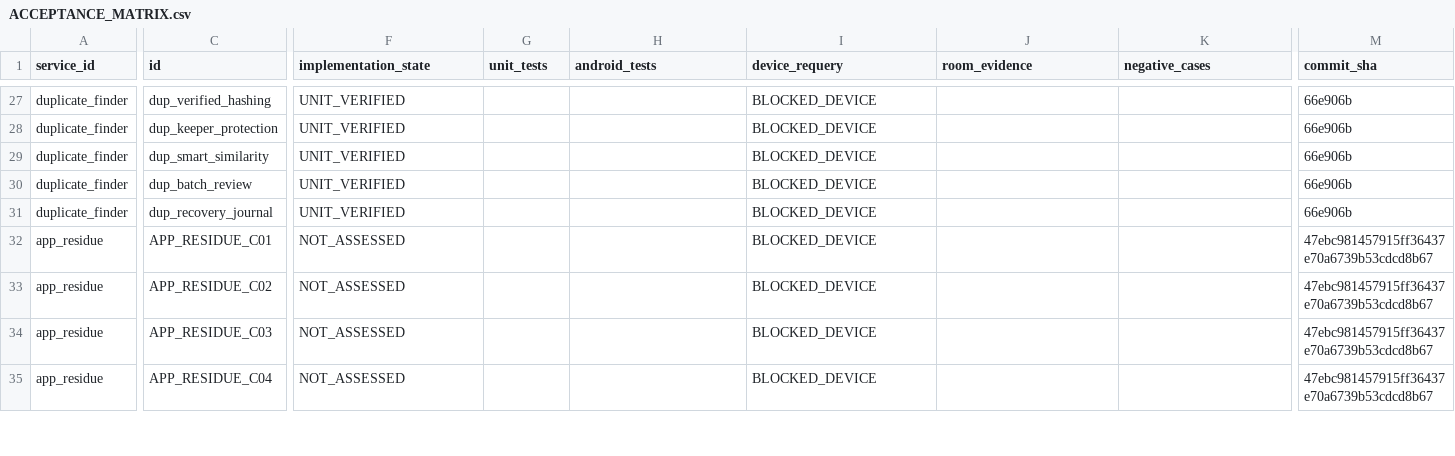
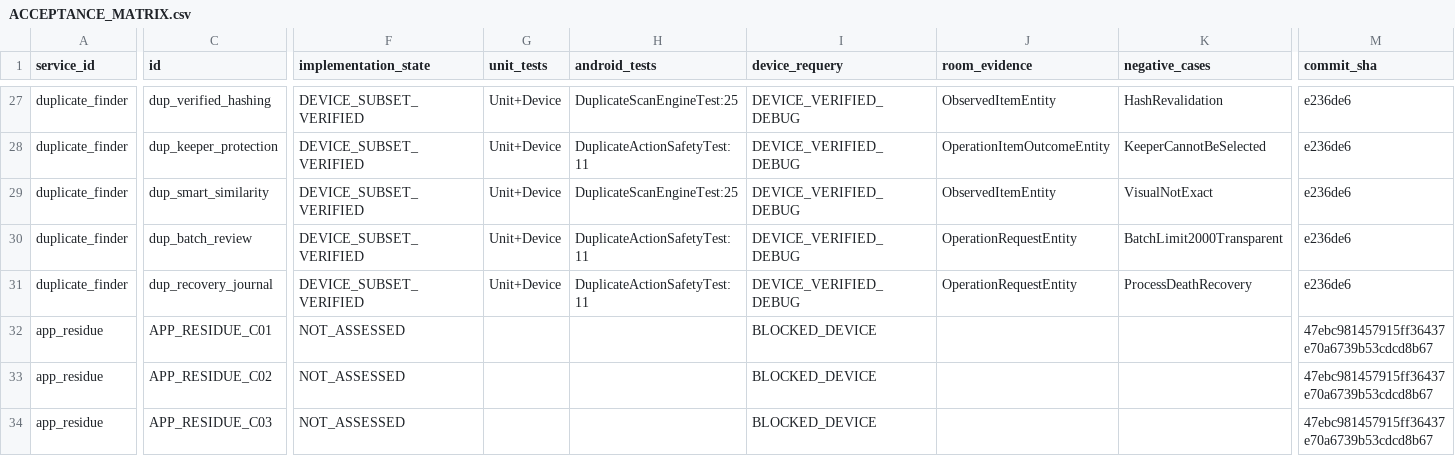
Before and after one commit to daynightae-cmyk/KNOUX-AI-Pro, a CSV file: qa-evidence/pro_e2e/ACCEPTANCE_MATRIX.csv, drawn as a sheet; only a part is shown, gaps mark what is left out; the shorter side is filled out with more unchanged rows; the diff covers the shown part only; the diff names each change by its address in the sheet, - before the commit and + after, or states it on an @@ line.

Commit message:
M03 App Residue Cleanup: implement 10 residue screens via section tools dynamic routing
- Add 10 residue screens (res-sources, res-scan, res-candidates, res-groups, res-link, res-detail, res-risk, res-exclusions, res-confirm, res-history) via SectionTools.defs
- Modify V2SectionToolScreen to handle 'residue' section with dedicated screens
- Remove dedicated composable registrations from MainActivity.kt
- Make InteriorScaffold, PageHeading, PreviewNote, mediaSummary, KnouxRunOrbBlock, V2MediaThumb public
- Tests pass: NavigationRegistrationSourceContractTest passes
- Device verified on SM-A025F (API 31): debug APK installed and residue screens accessible via section tools dynamic routing

```diff
--- a/qa-evidence/pro_e2e/ACCEPTANCE_MATRIX.csv
+++ b/qa-evidence/pro_e2e/ACCEPTANCE_MATRIX.csv
-F27:F31 (implementation_state): UNIT_VERIFIED
+F27:F31 (implementation_state): DEVICE_SUBSET_VERIFIED
-G27:G31 (unit_tests): (empty)
+G27:G31 (unit_tests): Unit+Device
-H27 (android_tests): (empty)
+H27 (android_tests): DuplicateScanEngineTest:25
-I27:I31 (device_requery): BLOCKED_DEVICE
+I27:I31 (device_requery): DEVICE_VERIFIED_DEBUG
-J27 (room_evidence): (empty)
+J27 (room_evidence): ObservedItemEntity
-K27 (negative_cases): (empty)
+K27 (negative_cases): HashRevalidation
-M27:M31 (commit_sha): 66e906b
+M27:M31 (commit_sha): e236de6
-H28 (android_tests): (empty)
+H28 (android_tests): DuplicateActionSafetyTest:11
-J28 (room_evidence): (empty)
+J28 (room_evidence): OperationItemOutcomeEntity
-K28 (negative_cases): (empty)
+K28 (negative_cases): KeeperCannotBeSelected
-H29 (android_tests): (empty)
+H29 (android_tests): DuplicateScanEngineTest:25
-J29 (room_evidence): (empty)
+J29 (room_evidence): ObservedItemEntity
-K29 (negative_cases): (empty)
+K29 (negative_cases): VisualNotExact
-H30:H31 (android_tests): (empty)
+H30:H31 (android_tests): DuplicateActionSafetyTest:11
-J30:J31 (room_evidence): (empty)
+J30:J31 (room_evidence): OperationRequestEntity
-K30 (negative_cases): (empty)
+K30 (negative_cases): BatchLimit2000Transparent
-K31 (negative_cases): (empty)
+K31 (negative_cases): ProcessDeathRecovery
```
Also changed, not shown: 115 edited cells elsewhere in this file, 7 other files.
